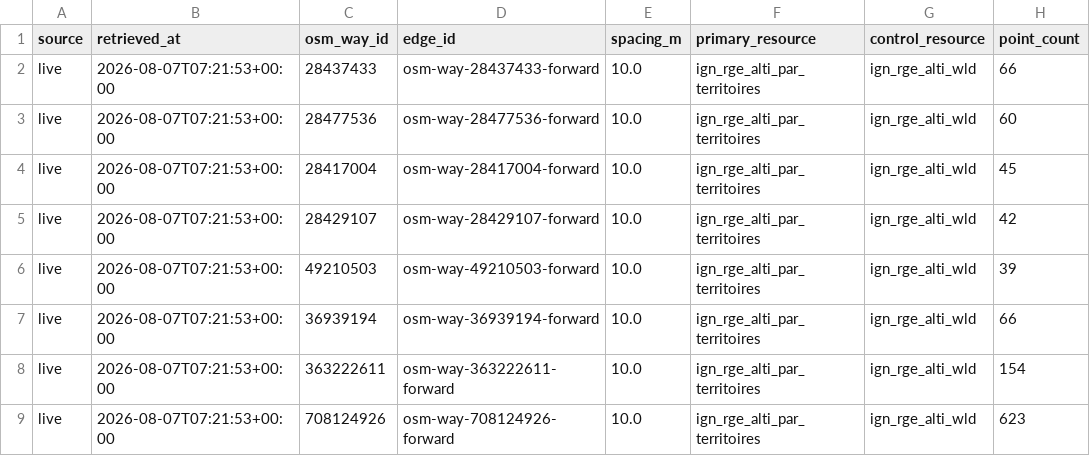
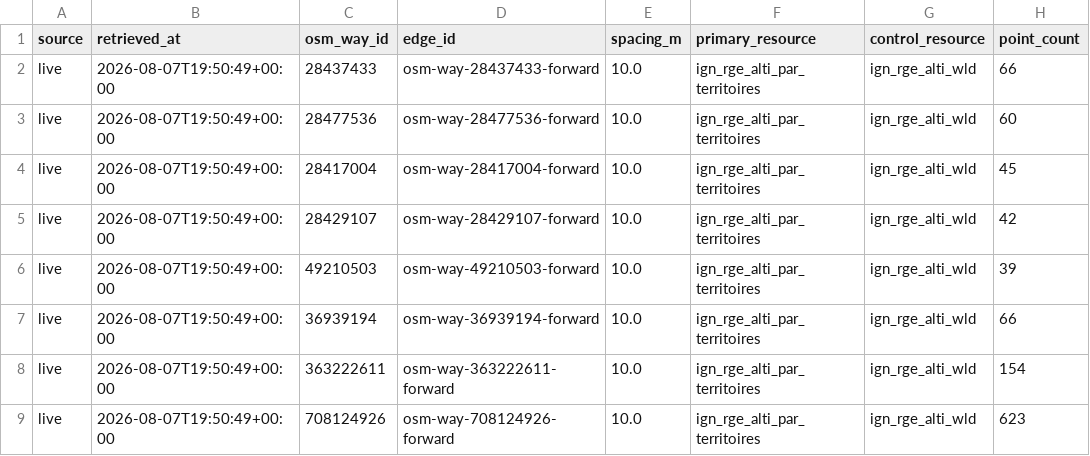
Before and after one commit to chtabay/longest-coasting-descent-france, a CSV file: outputs/phase1/live/elevation_source_comparison.csv, drawn as a sheet; only a part is shown; the diff names each change by its address in the sheet, - before the commit and + after, or states it on an @@ line.

```diff
--- a/outputs/phase1/live/elevation_source_comparison.csv
+++ b/outputs/phase1/live/elevation_source_comparison.csv
-B2:B9 (retrieved_at): 2026-08-07T07:21:53+00:00
+B2:B9 (retrieved_at): 2026-08-07T19:50:49+00:00
```
Also changed, not shown: outputs/phase1/live/http_transaction_log.csv, outputs/phase1/live/profile_simulations.csv, 40 other files.
